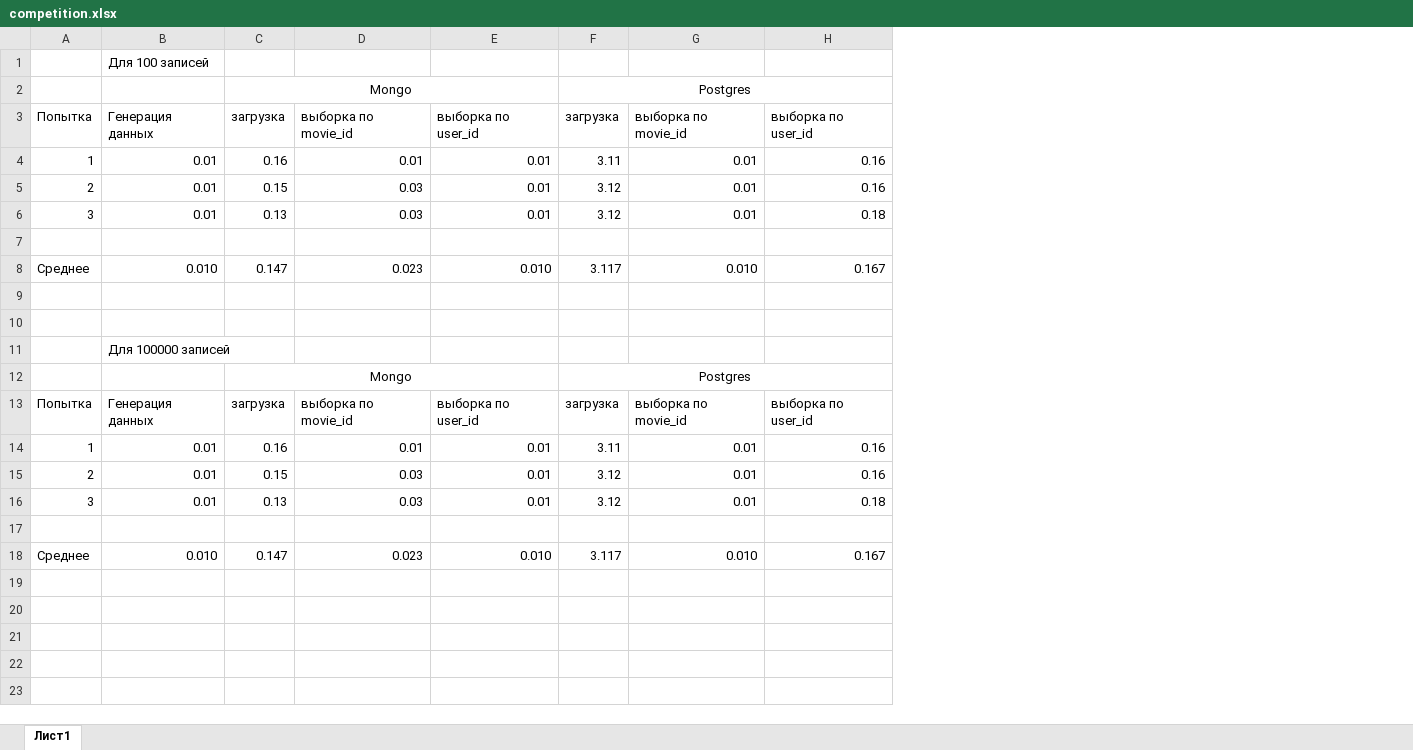
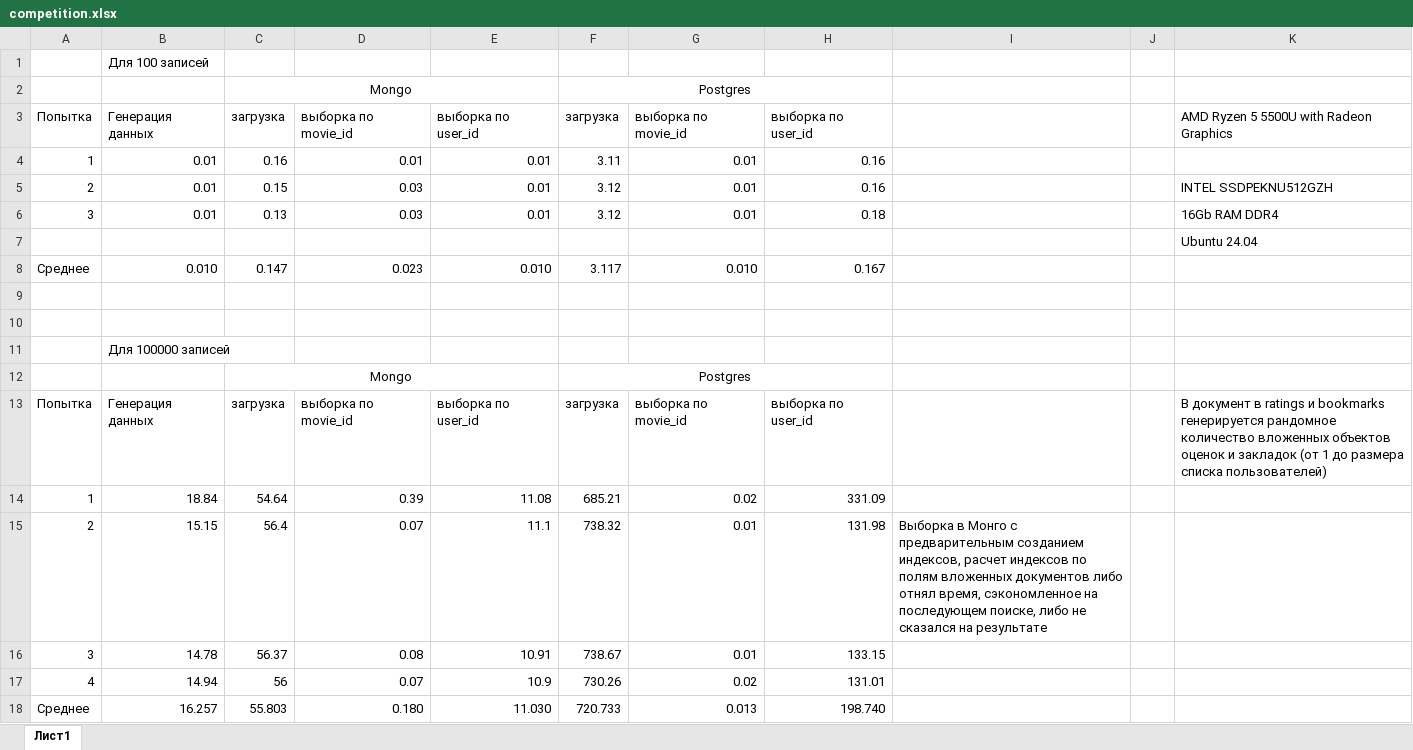
Before and after one commit to SoullessSoldier/python_mongo-vs-postgre, an Excel workbook: competition.xlsx, sheet Лист1, drawn as a sheet; values as stored, in another font and other column widths than the file's, no borders; charts and pictures not drawn; removed rows and columns are numbered as before the commit, all else as after; the diff names each change by its address in the sheet, - before the commit and + after, or states it on an @@ line.

```diff
--- a/competition.xlsx (sheet Лист1)
+++ b/competition.xlsx (sheet Лист1)
+column I, empty
+column J, empty
+column K, rows 3-13: AMD Ryzen 5 5500U with Radeon Graphics |  | INTEL SSDPEKNU512GZH | 16Gb RAM DDR4 | Ubuntu 24.04 |  |  |  |  |  | В документ в ratings и bookmarks генерируется рандомное количество вложенных объектов оценок и закладок (от 1 до размера списка пользователей)
-row 14: 1 | 0.01 | 0.16 | 0.01 | 0.01 | 3.11 | 0.01 | 0.16
-row 15: 2 | 0.01 | 0.15 | 0.03 | 0.01 | 3.12 | 0.01 | 0.16
-row 16: 3 | 0.01 | 0.13 | 0.03 | 0.01 | 3.12 | 0.01 | 0.18
-row 14: (empty)
+row 14: 1 | 18.84 | 54.64 | 0.39 | 11.08 | 685.21 | 0.02 | 331.09
-row 18: Среднее | 0.010 | 0.147 | 0.023 | 0.010 | 3.117 | 0.010 | 0.167
+row 15: 2 | 15.15 | 56.4 | 0.07 | 11.1 | 738.32 | 0.01 | 131.98 | Выборка в Монго с предварительным созданием индексов, расчет индексов по полям вложенных документов либо отнял время, сэкономленное на последующем поиске, либо не сказался на результате
+row 16: 3 | 14.78 | 56.37 | 0.08 | 10.91 | 738.67 | 0.01 | 133.15
+row 17: 4 | 14.94 | 56 | 0.07 | 10.9 | 730.26 | 0.02 | 131.01
+row 18: Среднее | 16.257 | 55.803 | 0.180 | 11.030 | 720.733 | 0.013 | 198.740
```
Also changed, not shown: charts or pictures, 3 other files.
